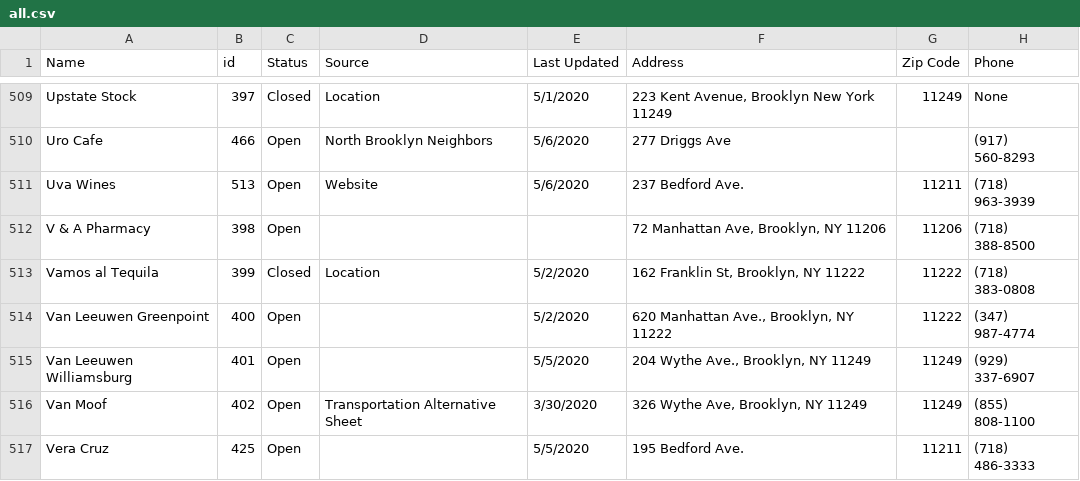
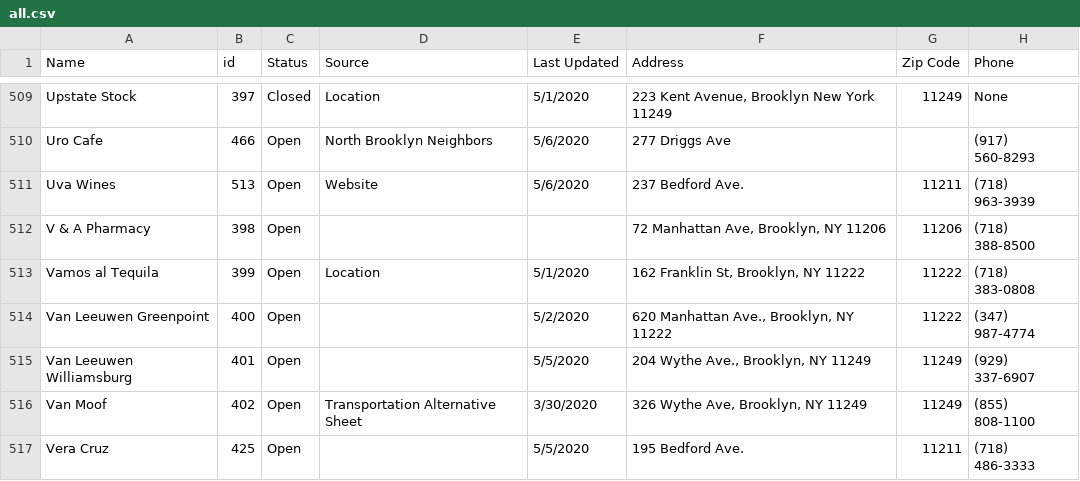
Before and after one commit to yizongk/whats-open-north-brooklyn, a CSV file: data/all.csv, drawn as a sheet; only a part is shown, gaps mark what is left out; the diff names each change by its address in the sheet, - before the commit and + after, or states it on an @@ line.

Commit message:
Update Airtable

```diff
--- a/data/all.csv
+++ b/data/all.csv
-C513 (Status): Closed
+C513 (Status): Open
-E513 (Last Updated): 5/2/2020
+E513 (Last Updated): 5/1/2020
```
